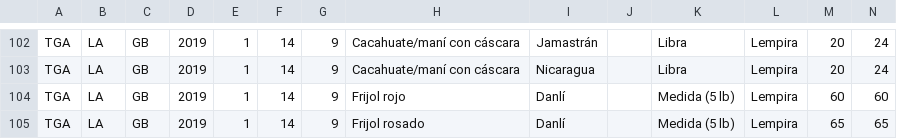
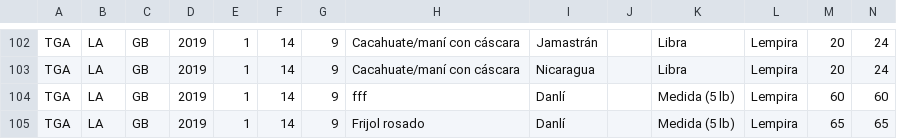
Before and after one commit to AM-AM/simpah, a CSV file: tablas/Libro3.csv, drawn as a sheet; only a part is shown, gaps mark what is left out.

```diff
--- a/tablas/Libro3.csv
+++ b/tablas/Libro3.csv
@@ -103,3 +103,3 @@ TGA;LA;GB;2019;1;14;9;Cacahuate/maní con cáscara;Jamastrán;;Libra;Lempira;20;
 TGA;LA;GB;2019;1;14;9;Cacahuate/maní con cáscara;Nicaragua;;Libra;Lempira;20;24
-TGA;LA;GB;2019;1;14;9;Frijol rojo;Danlí;;Medida (5 lb);Lempira;60;60
+TGA;LA;GB;2019;1;14;9;fff;Danlí;;Medida (5 lb);Lempira;60;60
 TGA;LA;GB;2019;1;14;9;Frijol rosado;Danlí;;Medida (5 lb);Lempira;65;65
```
Also changed, not shown: 3 other files.
